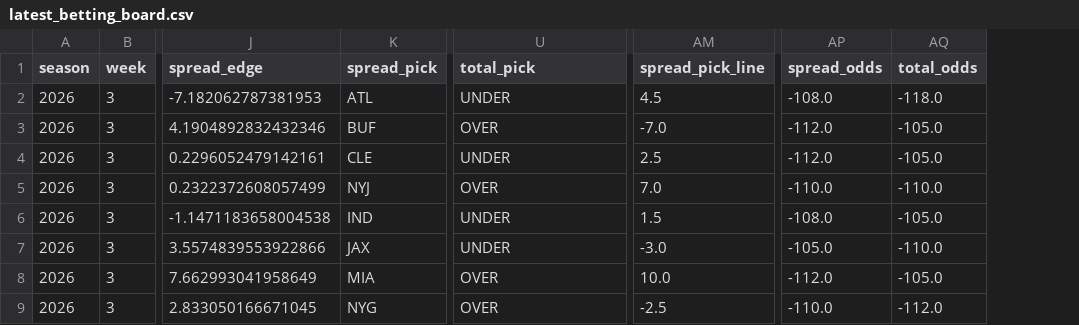
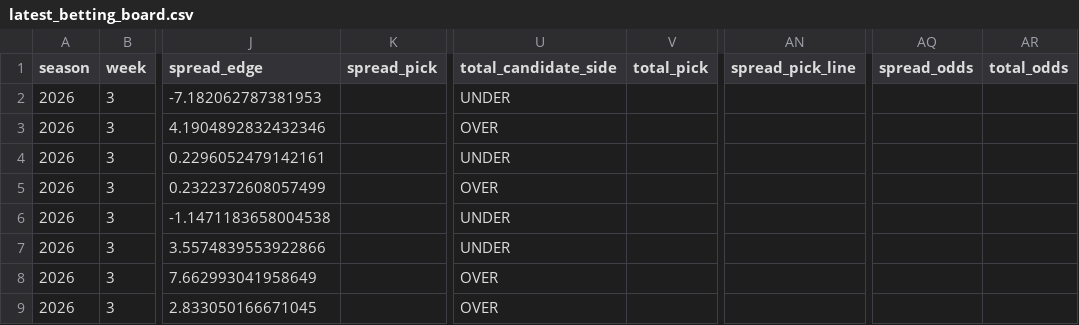
Before and after one commit to csmotherman/NFL-DATA, a CSV file: outputs/latest_betting_board.csv, drawn as a sheet; only a part is shown, gaps mark what is left out; addresses are those after the commit; the diff covers the shown part only; the diff names each change by its address in the sheet, - before the commit and + after, or states it on an @@ line.

```diff
--- a/outputs/latest_betting_board.csv
+++ b/outputs/latest_betting_board.csv
+column V (total_pick), empty
-U1: total_pick
+U1: total_candidate_side
-K2 (spread_pick): ATL
+K2 (spread_pick): (empty)
-AN2 (spread_pick_line): 4.5
+AN2 (spread_pick_line): (empty)
-AQ2 (spread_odds): -108.0
+AQ2 (spread_odds): (empty)
-AR2 (total_odds): -118.0
+AR2 (total_odds): (empty)
-K3 (spread_pick): BUF
+K3 (spread_pick): (empty)
-AN3 (spread_pick_line): -7.0
+AN3 (spread_pick_line): (empty)
-AQ3:AQ4 (spread_odds): -112.0
+AQ3:AQ4 (spread_odds): (empty)
-AR3:AR4 (total_odds): -105.0
+AR3:AR4 (total_odds): (empty)
-K4 (spread_pick): CLE
+K4 (spread_pick): (empty)
-AN4 (spread_pick_line): 2.5
+AN4 (spread_pick_line): (empty)
-K5 (spread_pick): NYJ
+K5 (spread_pick): (empty)
-AN5 (spread_pick_line): 7.0
+AN5 (spread_pick_line): (empty)
-AQ5 (spread_odds): -110.0
+AQ5 (spread_odds): (empty)
-AR5 (total_odds): -110.0
+AR5 (total_odds): (empty)
-K6 (spread_pick): IND
+K6 (spread_pick): (empty)
-AN6 (spread_pick_line): 1.5
+AN6 (spread_pick_line): (empty)
-AQ6 (spread_odds): -108.0
+AQ6 (spread_odds): (empty)
-AR6 (total_odds): -105.0
+AR6 (total_odds): (empty)
-K7 (spread_pick): JAX
+K7 (spread_pick): (empty)
-AN7 (spread_pick_line): -3.0
+AN7 (spread_pick_line): (empty)
-AQ7 (spread_odds): -105.0
+AQ7 (spread_odds): (empty)
-AR7 (total_odds): -110.0
+AR7 (total_odds): (empty)
-K8 (spread_pick): MIA
+K8 (spread_pick): (empty)
-AN8 (spread_pick_line): 10.0
+AN8 (spread_pick_line): (empty)
-AQ8 (spread_odds): -112.0
+AQ8 (spread_odds): (empty)
-AR8 (total_odds): -105.0
+AR8 (total_odds): (empty)
-K9 (spread_pick): NYG
+K9 (spread_pick): (empty)
-AN9 (spread_pick_line): -2.5
+AN9 (spread_pick_line): (empty)
-AQ9 (spread_odds): -110.0
+AQ9 (spread_odds): (empty)
-AR9 (total_odds): -112.0
+AR9 (total_odds): (empty)
```
Also changed, not shown: 32 edited cells elsewhere in this file, outputs/latest_candidates.csv, outputs/latest_predictions.csv, 4 other files.
